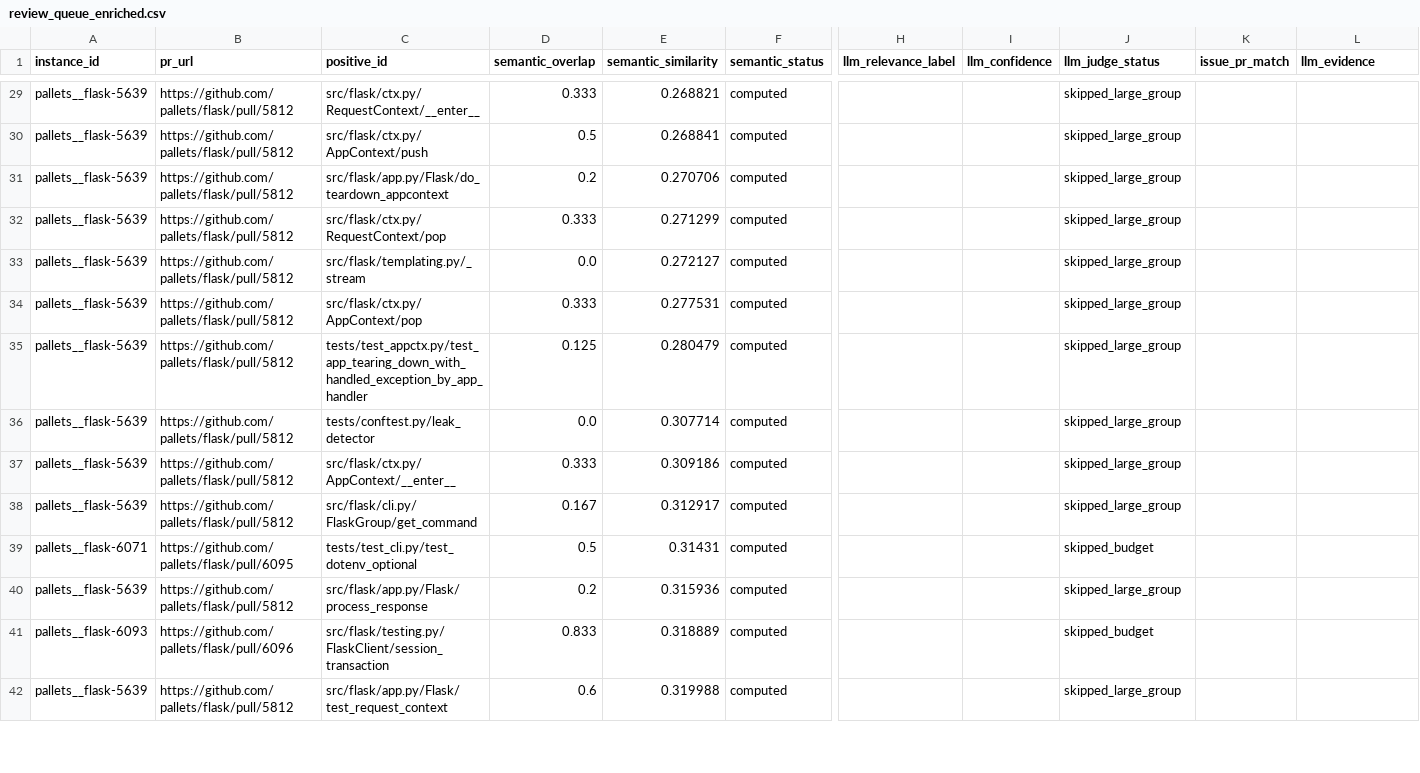
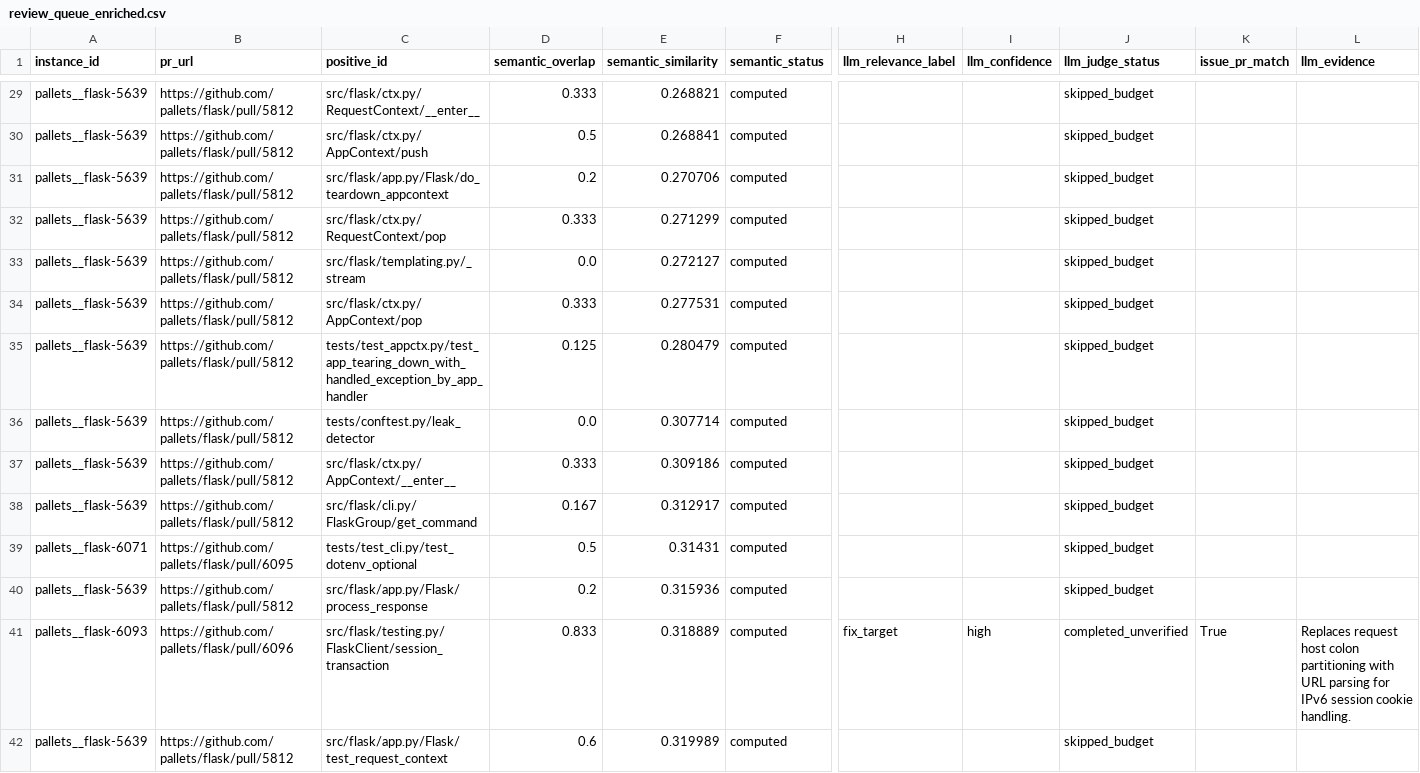
Before and after one commit to nthne/SweRank, a CSV file: audit_results/2026-10-30/pallets__flask/review_queue_enriched.csv, drawn as a sheet; only a part is shown, gaps mark what is left out; the diff covers the shown part only; the diff names each change by its address in the sheet, - before the commit and + after, or states it on an @@ line.

```diff
--- a/audit_results/2026-10-30/pallets__flask/review_queue_enriched.csv
+++ b/audit_results/2026-10-30/pallets__flask/review_queue_enriched.csv
-J29:J38 (llm_judge_status): skipped_large_group
+J29:J38 (llm_judge_status): skipped_budget
-J40 (llm_judge_status): skipped_large_group
+J40 (llm_judge_status): skipped_budget
-H41 (llm_relevance_label): (empty)
+H41 (llm_relevance_label): fix_target
-I41 (llm_confidence): (empty)
+I41 (llm_confidence): high
-J41 (llm_judge_status): skipped_budget
+J41 (llm_judge_status): completed_unverified
-K41 (issue_pr_match): (empty)
+K41 (issue_pr_match): True
-L41 (llm_evidence): (empty)
+L41 (llm_evidence): Replaces request host colon partitioning with URL parsing for IPv6 session cookie handling.
-E42 (semantic_similarity): 0.319988
+E42 (semantic_similarity): 0.319989
-J42 (llm_judge_status): skipped_large_group
+J42 (llm_judge_status): skipped_budget
```
Also changed, not shown: 55 edited cells elsewhere in this file, 6 other files.
